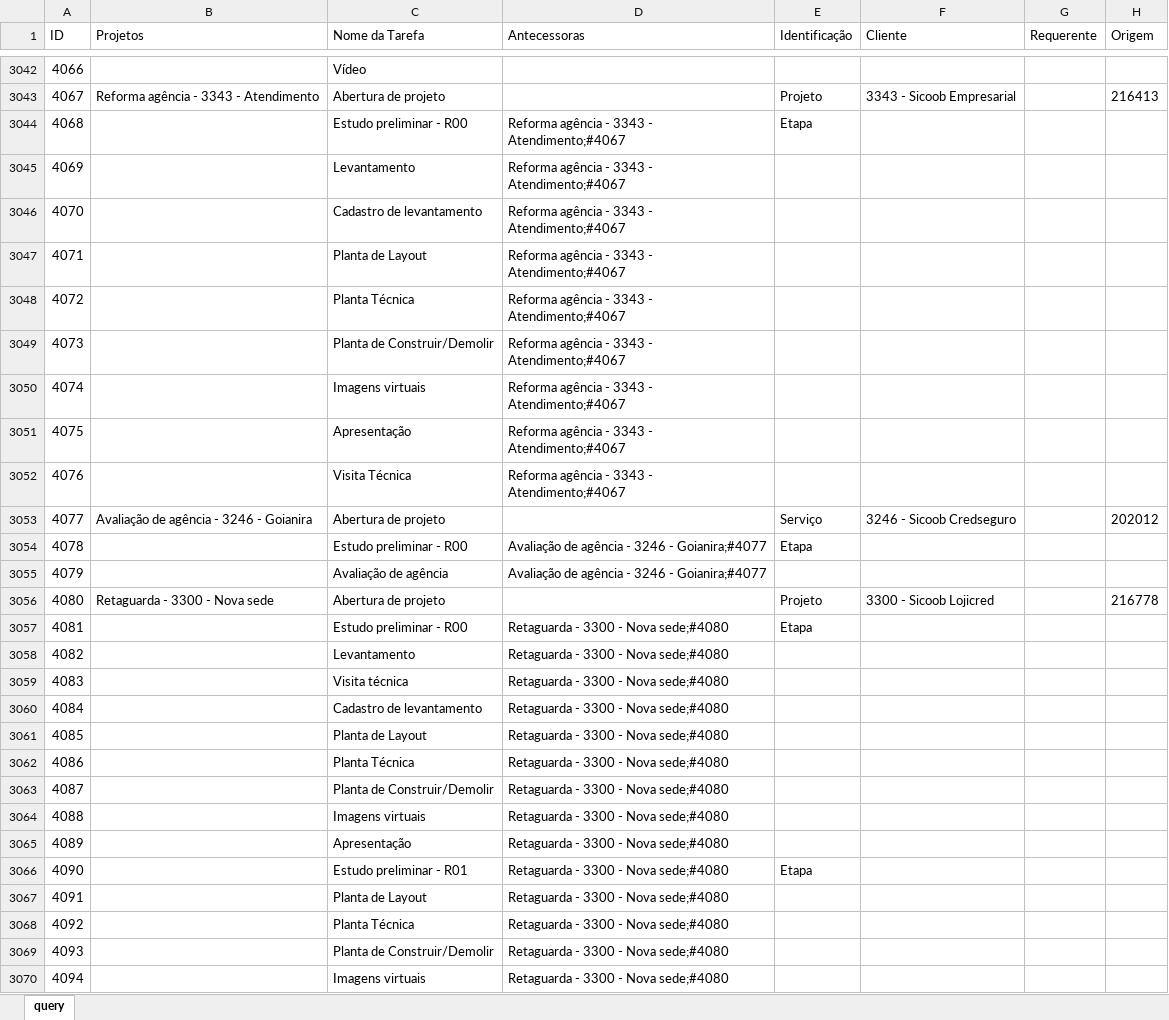
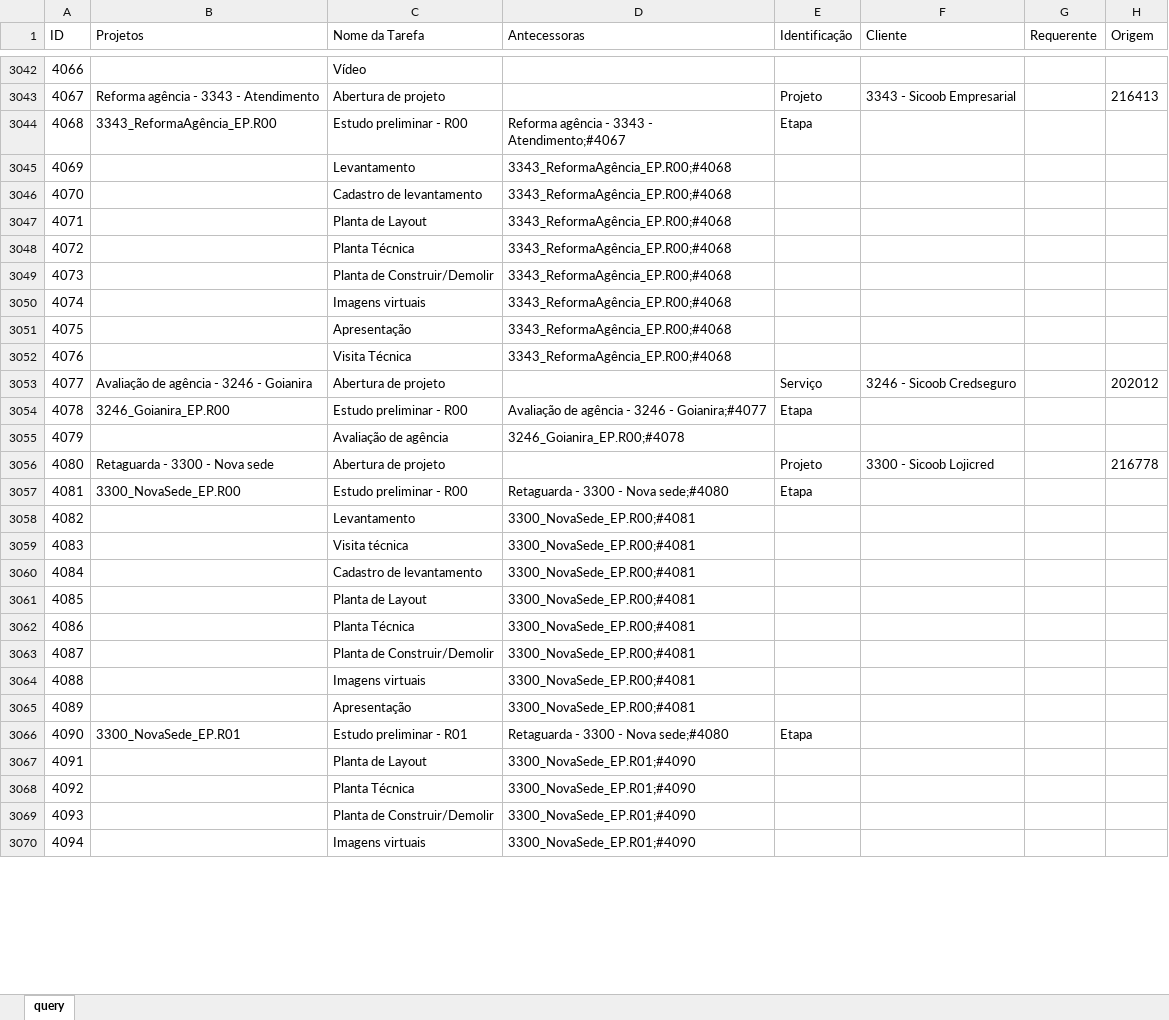
Before and after one commit to pedro-longhin/Repository, an Excel workbook: sharepoint.xlsx, sheet query, drawn as a sheet; only a part is shown, gaps mark what is left out; values as stored, in another font and other column widths than the file's, no borders; table styles not drawn; the diff covers the shown part only; the diff names each change by its address in the sheet, - before the commit and + after, or states it on an @@ line.

```diff
--- a/sharepoint.xlsx (sheet query)
+++ b/sharepoint.xlsx (sheet query)
-B3044 (Projetos): (empty)
+B3044 (Projetos): 3343_ReformaAgência_EP.R00
-D3045:D3052 (Antecessoras): Reforma agência - 3343 - Atendimento;#4067
+D3045:D3052 (Antecessoras): 3343_ReformaAgência_EP.R00;#4068
-B3054 (Projetos): (empty)
+B3054 (Projetos): 3246_Goianira_EP.R00
-D3055 (Antecessoras): Avaliação de agência - 3246 - Goianira;#4077
+D3055 (Antecessoras): 3246_Goianira_EP.R00;#4078
-B3057 (Projetos): (empty)
+B3057 (Projetos): 3300_NovaSede_EP.R00
-D3058:D3065 (Antecessoras): Retaguarda - 3300 - Nova sede;#4080
+D3058:D3065 (Antecessoras): 3300_NovaSede_EP.R00;#4081
-B3066 (Projetos): (empty)
+B3066 (Projetos): 3300_NovaSede_EP.R01
-D3067:D3070 (Antecessoras): Retaguarda - 3300 - Nova sede;#4080
+D3067:D3070 (Antecessoras): 3300_NovaSede_EP.R01;#4090
```
Also changed, not shown: 20 added rows and 199 edited cells elsewhere in this sheet.
